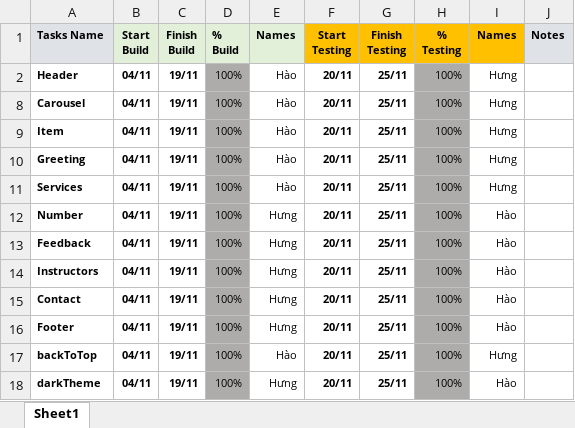
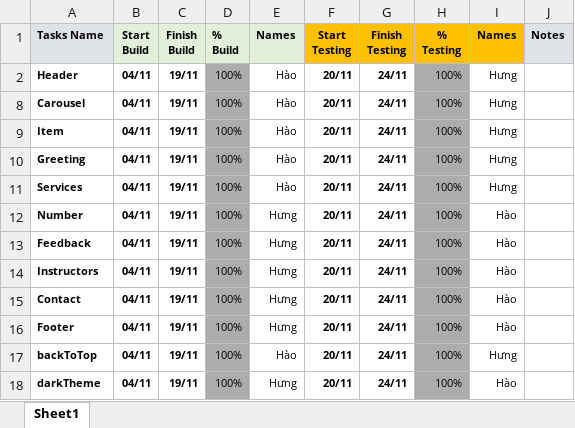
Before and after one commit to ThaiHung0910/Studious, an Excel workbook: template_task.xlsx, sheet Sheet1, drawn as a sheet; values as stored, in another font and other column widths than the file's, no borders; conditional formats not drawn; the diff names each change by its address in the sheet, - before the commit and + after, or states it on an @@ line.

```diff
--- a/template_task.xlsx (sheet Sheet1)
+++ b/template_task.xlsx (sheet Sheet1)
-G2 (Finish Testing): 25/11
+G2 (Finish Testing): 24/11
-G8:G18 (Finish Testing): 25/11
+G8:G18 (Finish Testing): 24/11
```
Also changed, not shown: 2 other files.
